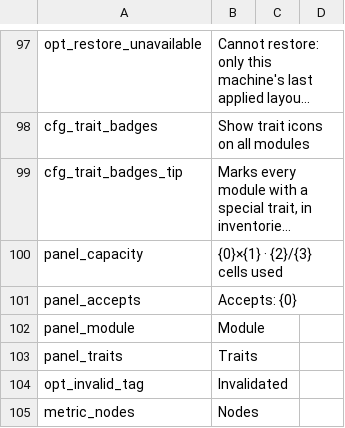
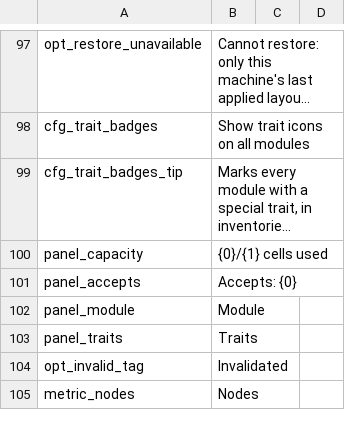
Before and after one commit to Ghostflamez/ModePuzzle_SteamMod, a CSV file: Localization/en.csv, drawn as a sheet; only a part is shown, gaps mark what is left out; long unchanged cells end in …; the diff names each change by its address in the sheet, - before the commit and + after, or states it on an @@ line.

```diff
--- a/Localization/en.csv
+++ b/Localization/en.csv
-B100: {0}×{1} · {2}/{3} cells used
+B100: {0}/{1} cells used
```
Also changed, not shown: Localization/zh-Hans.csv, 2 other files.
